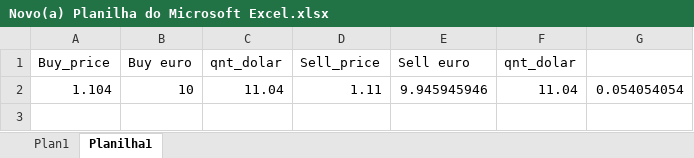
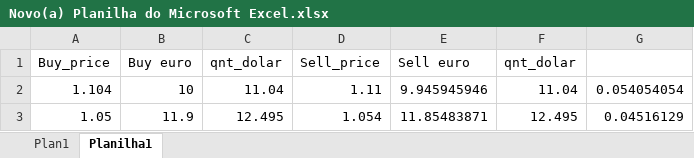
Before and after one commit to jmarcolan/binance_bot, an Excel workbook: Novo(a) Planilha do Microsoft Excel.xlsx, sheet Planilha1, drawn as a sheet; values as stored, in another font and other column widths than the file's, no borders; the diff names each change by its address in the sheet, - before the commit and + after, or states it on an @@ line.

```diff
--- a/Novo(a) Planilha do Microsoft Excel.xlsx (sheet Planilha1)
+++ b/Novo(a) Planilha do Microsoft Excel.xlsx (sheet Planilha1)
+row 3: 1.05 | 11.9 | 12.495 | 1.054 | 11.85483871 | 12.495 | 0.04516129
```
Also changed, not shown: 7 other files.
